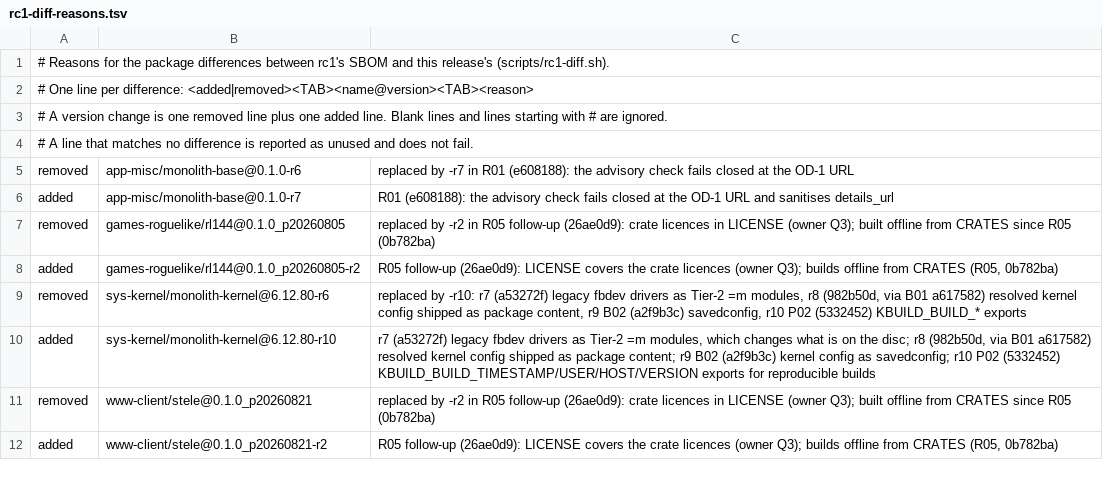
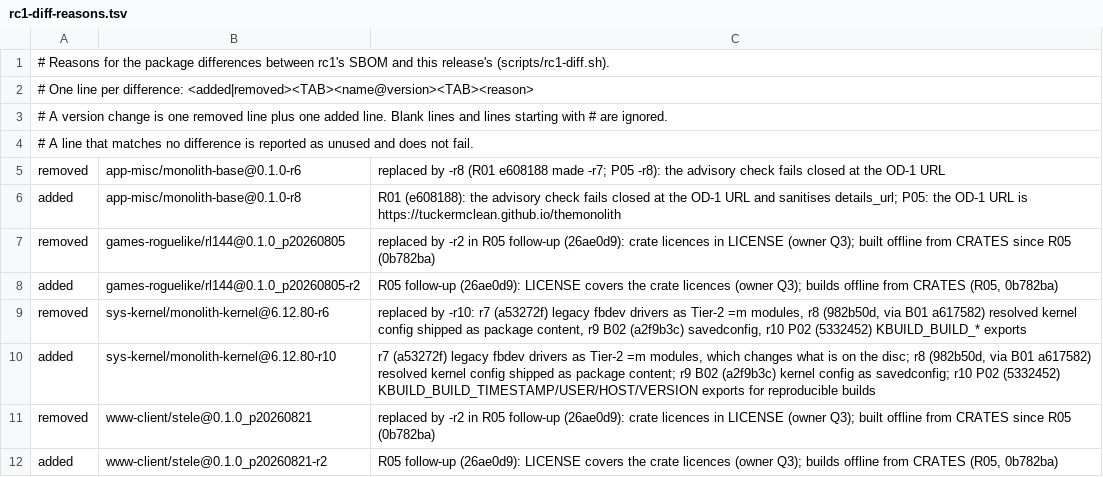
Before and after one commit to tuckermclean/themonolith, a TSV file: docs/rc1-diff-reasons.tsv, drawn as a sheet.

```diff
--- a/docs/rc1-diff-reasons.tsv
+++ b/docs/rc1-diff-reasons.tsv
@@ -4,4 +4,4 @@
 # A line that matches no difference is reported as unused and does not fail.
-removed	app-misc/monolith-base@0.1.0-r6	replaced by -r7 in R01 (e608188): the advisory check fails closed at the OD-1 URL
-added	app-misc/monolith-base@0.1.0-r7	R01 (e608188): the advisory check fails closed at the OD-1 URL and sanitises details_url
+removed	app-misc/monolith-base@0.1.0-r6	replaced by -r8 (R01 e608188 made -r7; P05 -r8): the advisory check fails closed at the OD-1 URL
+added	app-misc/monolith-base@0.1.0-r8	R01 (e608188): the advisory check fails closed at the OD-1 URL and sanitises details_url; P05: the OD-1 URL is https://tuckermclean.github.io/themonolith
 removed	games-roguelike/rl144@0.1.0_p20260805	replaced by -r2 in R05 follow-up (26ae0d9): crate licences in LICENSE (owner Q3); built offline from CRATES since R05 (0b782ba)
```
